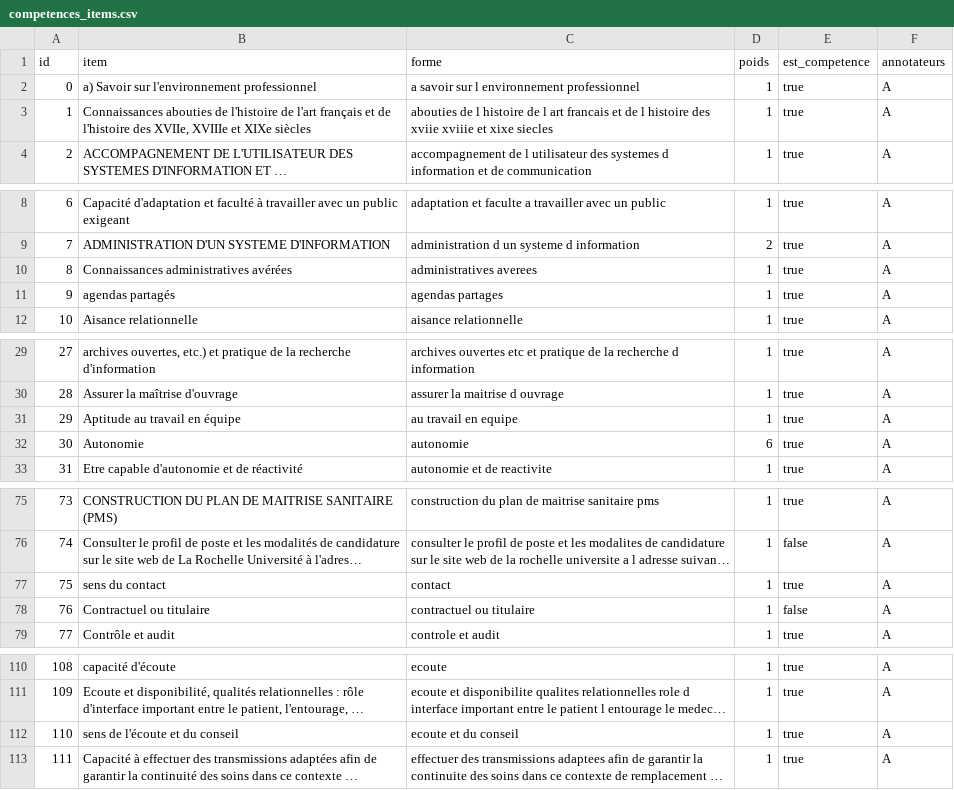
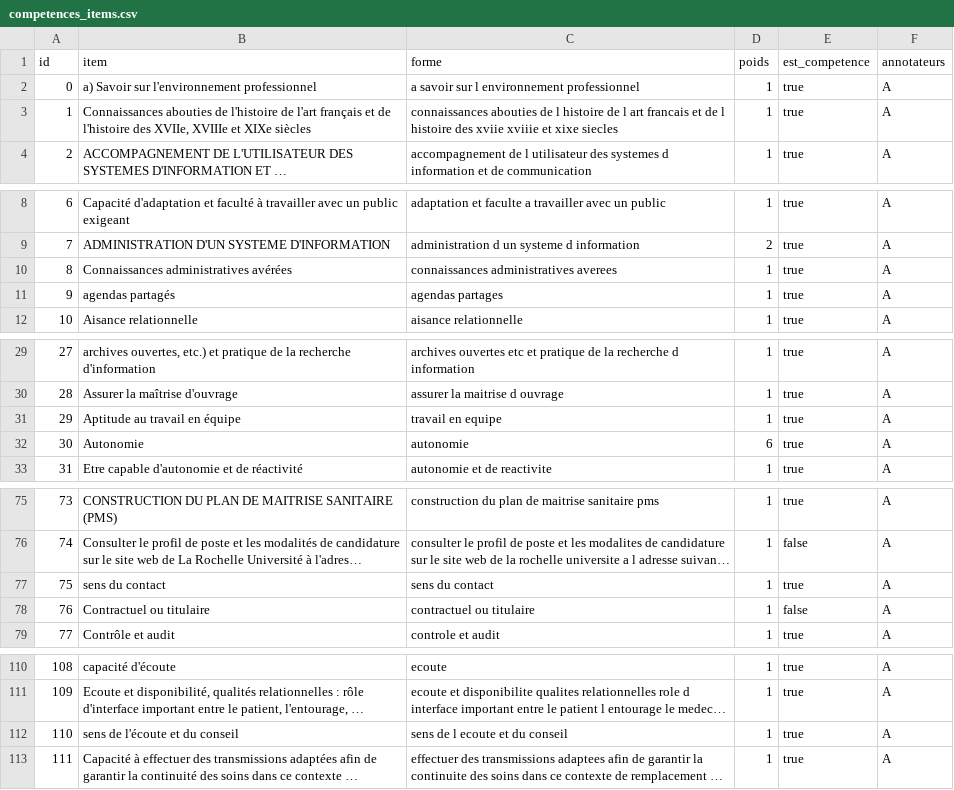
Before and after one commit to nitescuale/offres-emploi-competences, a CSV file: evaluation/competences_items.csv, drawn as a sheet; only a part is shown, gaps mark what is left out; long unchanged cells end in …; the diff covers the shown part only; the diff names each change by its address in the sheet, - before the commit and + after, or states it on an @@ line.

```diff
--- a/evaluation/competences_items.csv
+++ b/evaluation/competences_items.csv
-C3 (forme): abouties de…
+C3 (forme): connaissances abouties de…
-C10 (forme): administratives averees
+C10 (forme): connaissances administratives averees
-C31 (forme): au travail en equipe
+C31 (forme): travail en equipe
-C77 (forme): contact
+C77 (forme): sens du contact
-C112 (forme): ecoute et du conseil
+C112 (forme): sens de l ecoute et du conseil
```
Also changed, not shown: 28 edited cells elsewhere in this file, 14 other files.
